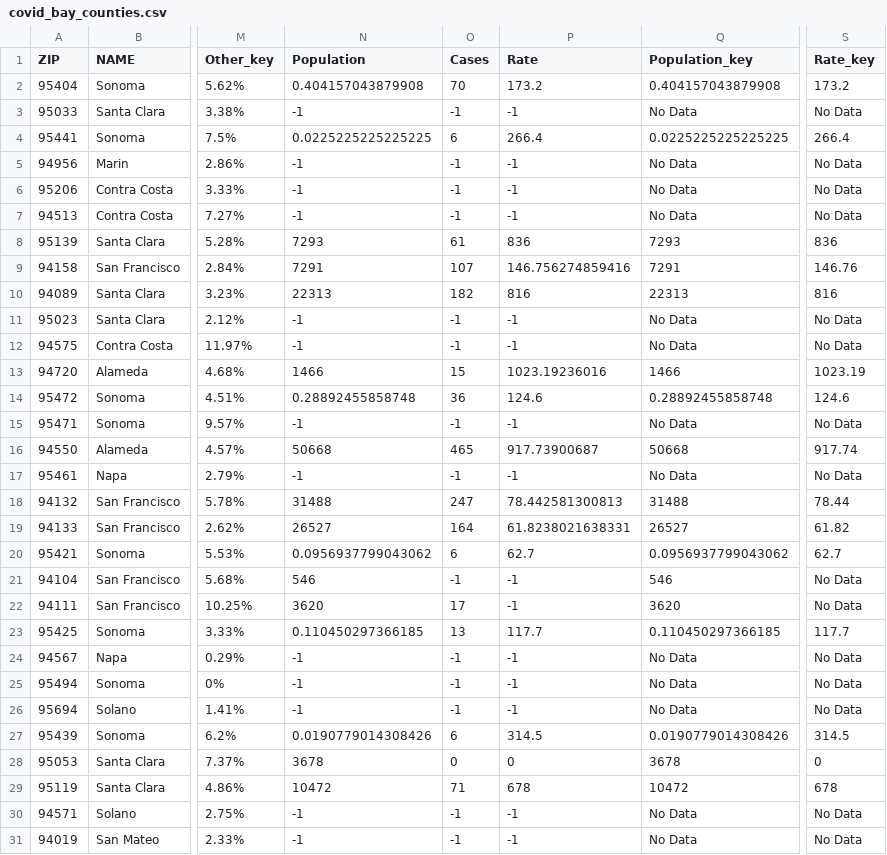
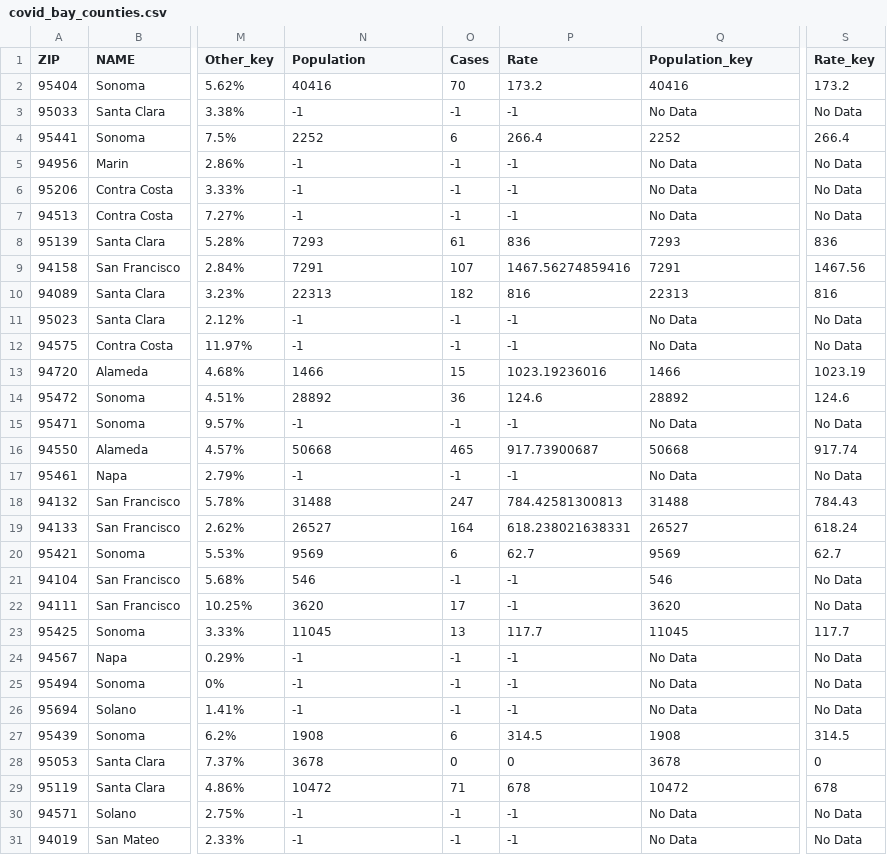
Before and after one commit to alexramiller/Policylink-Covid-Dashboard, a CSV file: covid_bay_counties.csv, drawn as a sheet; only a part is shown, gaps mark what is left out; the diff covers the shown part only; the diff names each change by its address in the sheet, - before the commit and + after, or states it on an @@ line.

Commit message:
Daily Update

```diff
--- a/covid_bay_counties.csv
+++ b/covid_bay_counties.csv
-N2 (Population): 0.404157043879908
+N2 (Population): 40416
-Q2 (Population_key): 0.404157043879908
+Q2 (Population_key): 40416
-N4 (Population): 0.0225225225225225
+N4 (Population): 2252
-Q4 (Population_key): 0.0225225225225225
+Q4 (Population_key): 2252
-P9 (Rate): 146.756274859416
+P9 (Rate): 1467.56274859416
-S9 (Rate_key): 146.76
+S9 (Rate_key): 1467.56
-N14 (Population): 0.28892455858748
+N14 (Population): 28892
-Q14 (Population_key): 0.28892455858748
+Q14 (Population_key): 28892
-P18 (Rate): 78.442581300813
+P18 (Rate): 784.42581300813
-S18 (Rate_key): 78.44
+S18 (Rate_key): 784.43
-P19 (Rate): 61.8238021638331
+P19 (Rate): 618.238021638331
-S19 (Rate_key): 61.82
+S19 (Rate_key): 618.24
-N20 (Population): 0.0956937799043062
+N20 (Population): 9569
-Q20 (Population_key): 0.0956937799043062
+Q20 (Population_key): 9569
-N23 (Population): 0.110450297366185
+N23 (Population): 11045
-Q23 (Population_key): 0.110450297366185
+Q23 (Population_key): 11045
-N27 (Population): 0.0190779014308426
+N27 (Population): 1908
-Q27 (Population_key): 0.0190779014308426
+Q27 (Population_key): 1908
```
Also changed, not shown: 82 edited cells elsewhere in this file.
